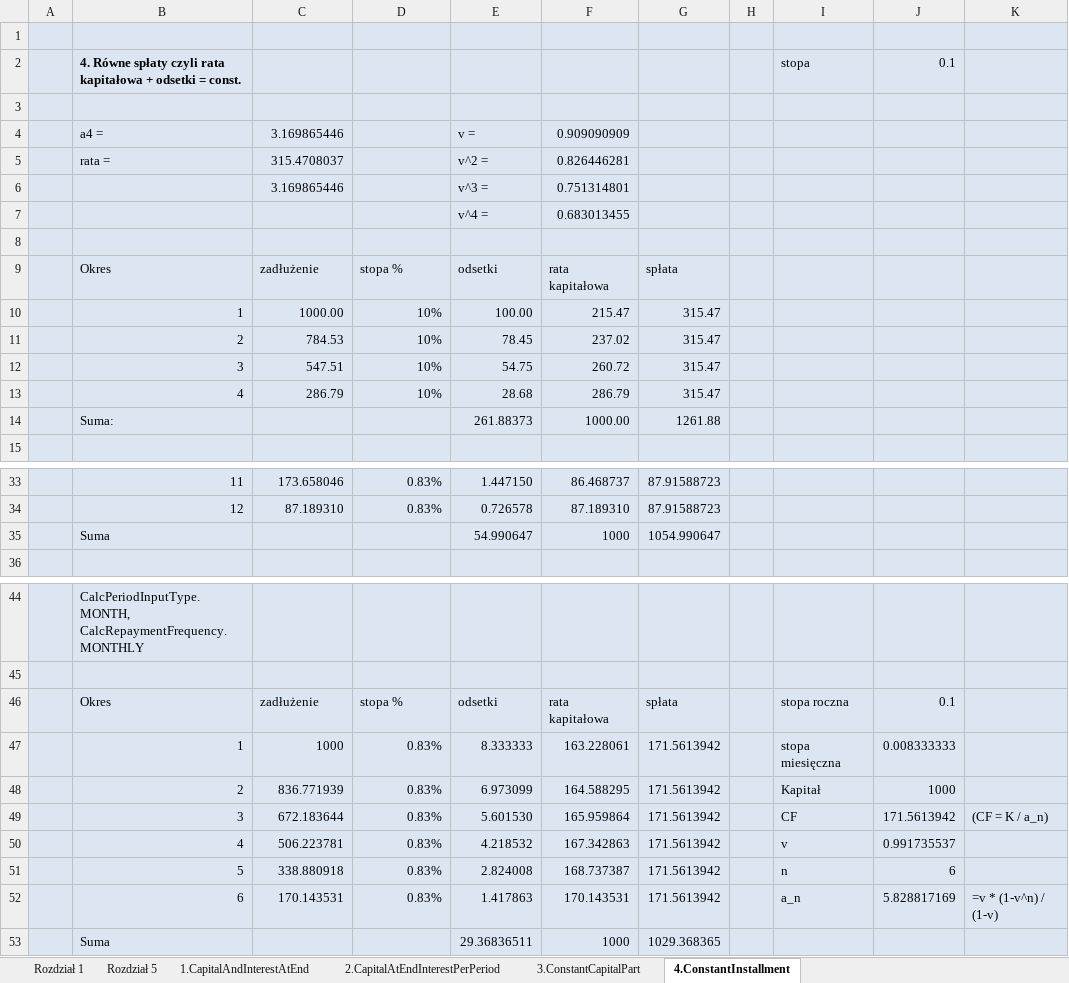
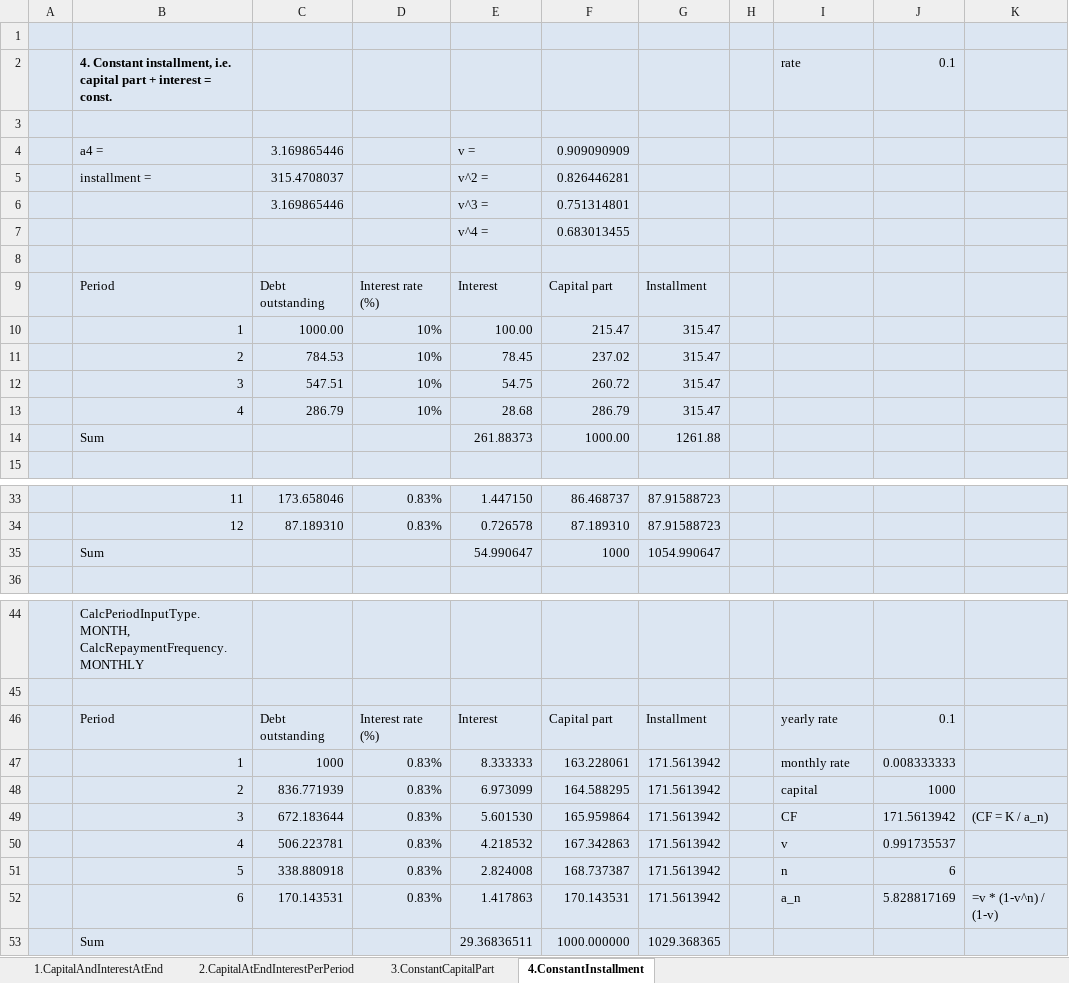
Before and after one commit to kub43m/installment-calculator, an Excel workbook: loan_repayment_examples.xlsx, sheet 4.ConstantInstallment, drawn as a sheet; only a part is shown, gaps mark what is left out; values as stored, in another font and other column widths than the file's, no borders; charts and pictures not drawn; removed rows and columns are numbered as before the commit, all else as after; the diff covers the shown part only; the diff names each change by its address in the sheet, - before the commit and + after, or states it on an @@ line.

```diff
--- a/loan_repayment_examples.xlsx (sheet 4.ConstantInstallment)
+++ b/loan_repayment_examples.xlsx (sheet 4.ConstantInstallment)
-sheet tab: Rozdział 1
-sheet tab: Rozdział 5
-row 2:  | 4. Równe spłaty czyli rata kapitałowa + odsetki = const. |  |  |  |  |  |  | stopa | 0.1
+row 2:  | 4. Constant installment, i.e. capital part + interest = const. |  |  |  |  |  |  | rate | 0.1
-B5: rata =
+B5: installment =
-row 9:  | Okres | zadłużenie | stopa % | odsetki | rata kapitałowa | spłata
+row 9:  | Period | Debt outstanding | Interest rate (%) | Interest | Capital part | Installment
-B14: Suma:
+B14: Sum
-B35: Suma
+B35: Sum
-row 46:  | Okres | zadłużenie | stopa % | odsetki | rata kapitałowa | spłata |  | stopa roczna | 0.1
+row 46:  | Period | Debt outstanding | Interest rate (%) | Interest | Capital part | Installment |  | yearly rate | 0.1
-I47: stopa miesięczna
+I47: monthly rate
-I48: Kapitał
+I48: capital
-B53: Suma
+B53: Sum
-F53: 1000
+F53: 1000.000000
```
Also changed, not shown: 1 added row, 1 removed row and 3 edited cells elsewhere in this sheet, sheet 2.CapitalAtEndInterestPerPeriod, sheet 3.ConstantCapitalPart, sheet 1.CapitalAndInterestAtEnd, charts or pictures.
